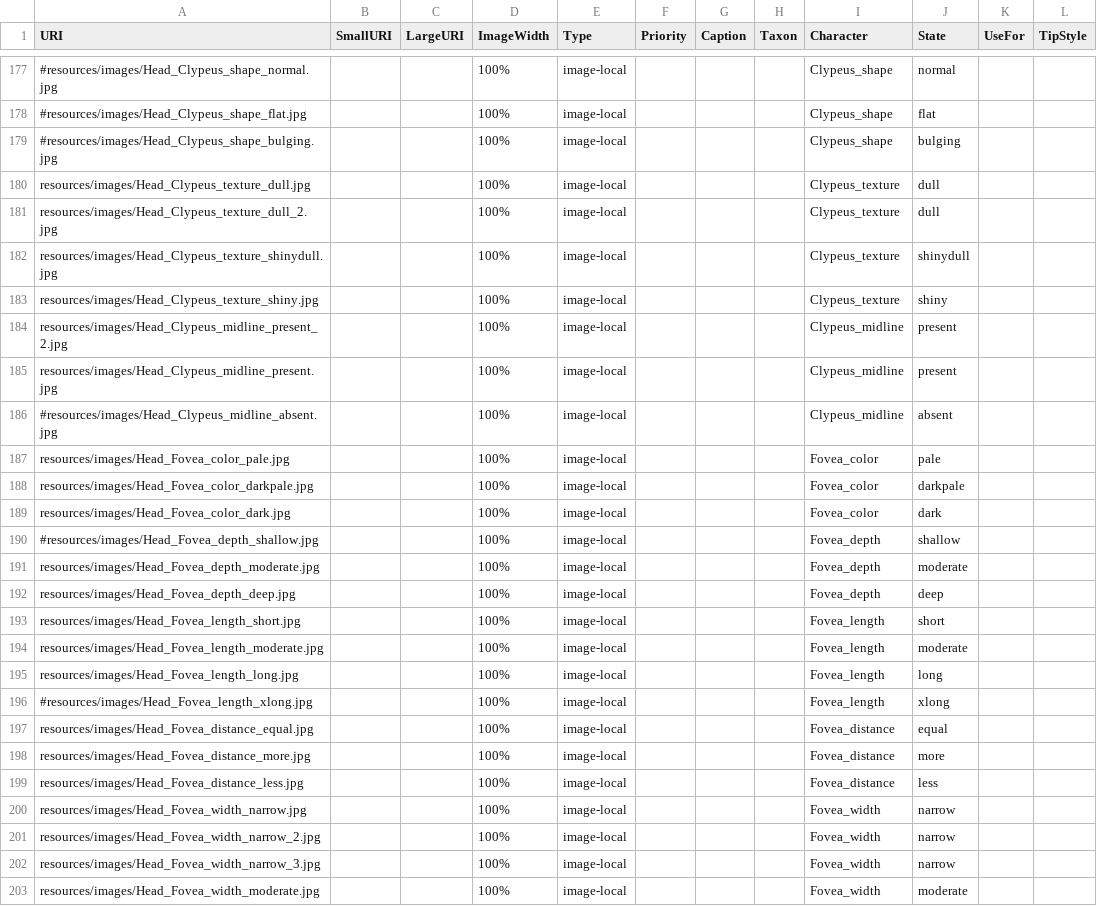
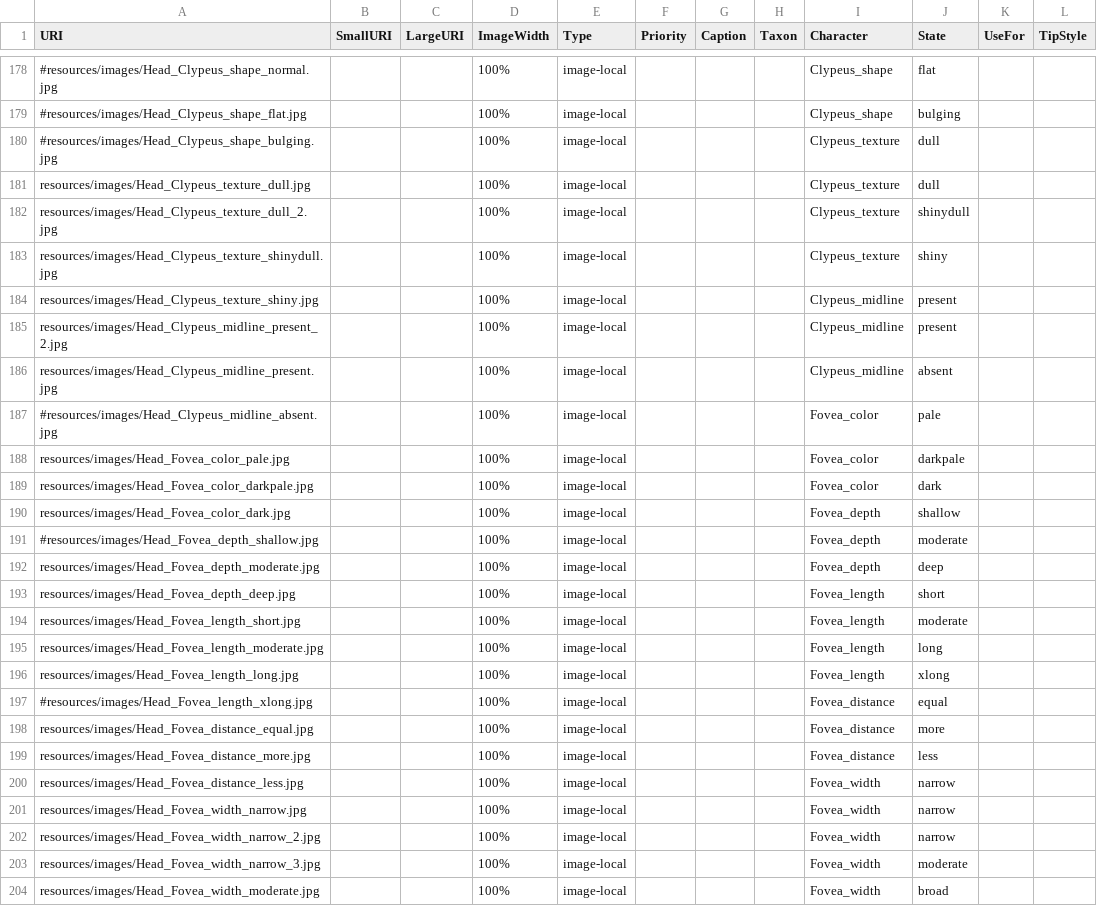
Before and after one commit to Leptinotarsa/AndrenaModel_8Jan22, a CSV file: identikit/kb/Andrena/media.csv, drawn as a sheet; only a part is shown, gaps mark what is left out; addresses are those after the commit; the diff covers the shown part only; the diff names each change by its address in the sheet, - before the commit and + after, or states it on an @@ line.

```diff
--- a/identikit/kb/Andrena/media.csv
+++ b/identikit/kb/Andrena/media.csv
-J178 (State): normal
+J178 (State): flat
-J179 (State): flat
+J179 (State): bulging
-I180 (Character): Clypeus_shape
+I180 (Character): Clypeus_texture
-J180 (State): bulging
+J180 (State): dull
-J182 (State): dull
+J182 (State): shinydull
-J183 (State): shinydull
+J183 (State): shiny
-I184 (Character): Clypeus_texture
+I184 (Character): Clypeus_midline
-J184 (State): shiny
+J184 (State): present
-J186 (State): present
+J186 (State): absent
-I187 (Character): Clypeus_midline
+I187 (Character): Fovea_color
-J187 (State): absent
+J187 (State): pale
-J188 (State): pale
+J188 (State): darkpale
-J189 (State): darkpale
+J189 (State): dark
-I190 (Character): Fovea_color
+I190 (Character): Fovea_depth
-J190 (State): dark
+J190 (State): shallow
-J191 (State): shallow
+J191 (State): moderate
-J192 (State): moderate
+J192 (State): deep
-I193 (Character): Fovea_depth
+I193 (Character): Fovea_length
-J193 (State): deep
+J193 (State): short
-J194 (State): short
+J194 (State): moderate
-J195 (State): moderate
+J195 (State): long
-J196 (State): long
+J196 (State): xlong
-I197 (Character): Fovea_length
+I197 (Character): Fovea_distance
-J197 (State): xlong
+J197 (State): equal
-J198 (State): equal
+J198 (State): more
-J199 (State): more
+J199 (State): less
-I200 (Character): Fovea_distance
+I200 (Character): Fovea_width
-J200 (State): less
+J200 (State): narrow
-J203 (State): narrow
+J203 (State): moderate
-J204 (State): moderate
+J204 (State): broad
```
Also changed, not shown: 1 added row and 144 edited cells elsewhere in this file, 3 other files.
